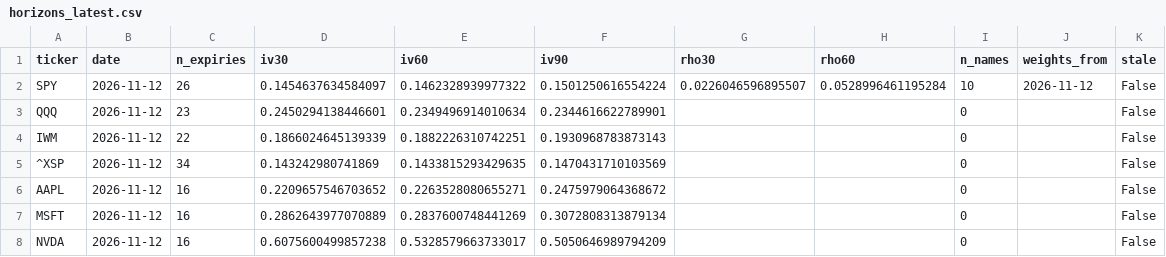
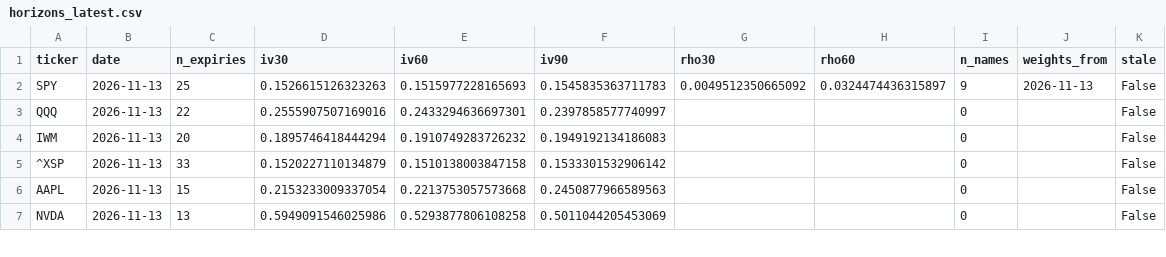
Before and after one commit to kelvinhe724/quant-projects, a CSV file: options-collector/reports/horizons_latest.csv, drawn as a sheet; only a part is shown; the diff covers the shown part only.

```diff
--- a/options-collector/reports/horizons_latest.csv
+++ b/options-collector/reports/horizons_latest.csv
@@ -1,8 +1,7 @@
 ticker,date,n_expiries,iv30,iv60,iv90,rho30,rho60,n_names,weights_from,stale
-SPY,2026-11-12,26,0.1454637634584097,0.1462328939977322,0.1501250616554224,0.0226046596895507,0.0528996461195284,10,2026-11-12,False
-QQQ,2026-11-12,23,0.2450294138446601,0.2349496914010634,0.2344616622789901,,,0,,False
-IWM,2026-11-12,22,0.1866024645139339,0.1882226310742251,0.1930968783873143,,,0,,False
-^XSP,2026-11-12,34,0.143242980741869,0.1433815293429635,0.1470431710103569,,,0,,False
-AAPL,2026-11-12,16,0.2209657546703652,0.2263528080655271,0.2475979064368672,,,0,,False
-MSFT,2026-11-12,16,0.2862643977070889,0.2837600748441269,0.3072808313879134,,,0,,False
-NVDA,2026-11-12,16,0.6075600499857238,0.5328579663733017,0.5050646989794209,,,0,,False
+SPY,2026-11-13,25,0.1526615126323263,0.1515977228165693,0.1545835363711783,0.0049512350665092,0.0324474436315897,9,2026-11-13,False
+QQQ,2026-11-13,22,0.2555907507169016,0.2433294636697301,0.2397858577740997,,,0,,False
+IWM,2026-11-13,20,0.1895746418444294,0.1910749283726232,0.1949192134186083,,,0,,False
+^XSP,2026-11-13,33,0.1520227110134879,0.1510138003847158,0.1533301532906142,,,0,,False
+AAPL,2026-11-13,15,0.2153233009337054,0.2213753057573668,0.2450877966589563,,,0,,False
+NVDA,2026-11-13,13,0.5949091546025986,0.5293877806108258,0.5011044205453069,,,0,,False
```
Also changed, not shown: 35 edited cells elsewhere in this file, options-collector/reports/atm_by_expiry.csv, options-collector/reports/implied_corr.csv, 3 other files.
